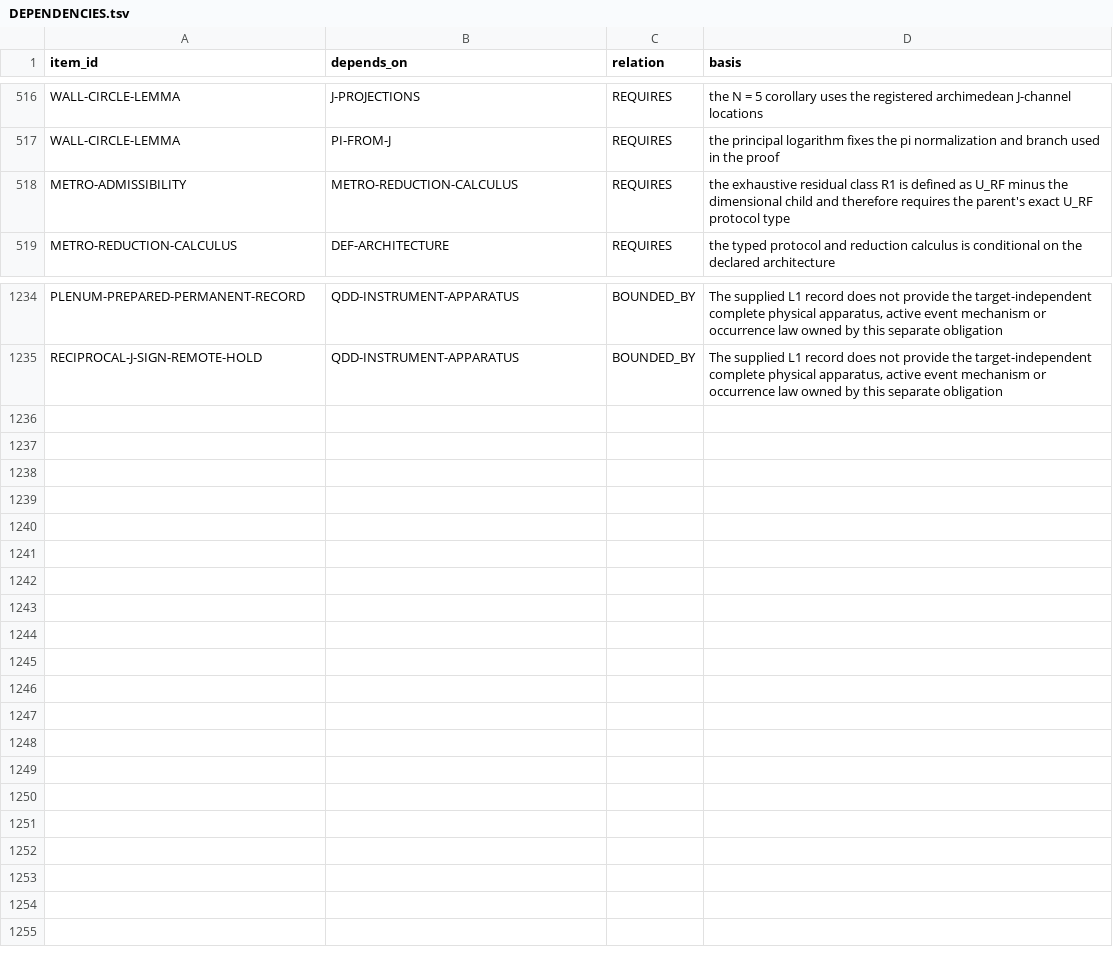
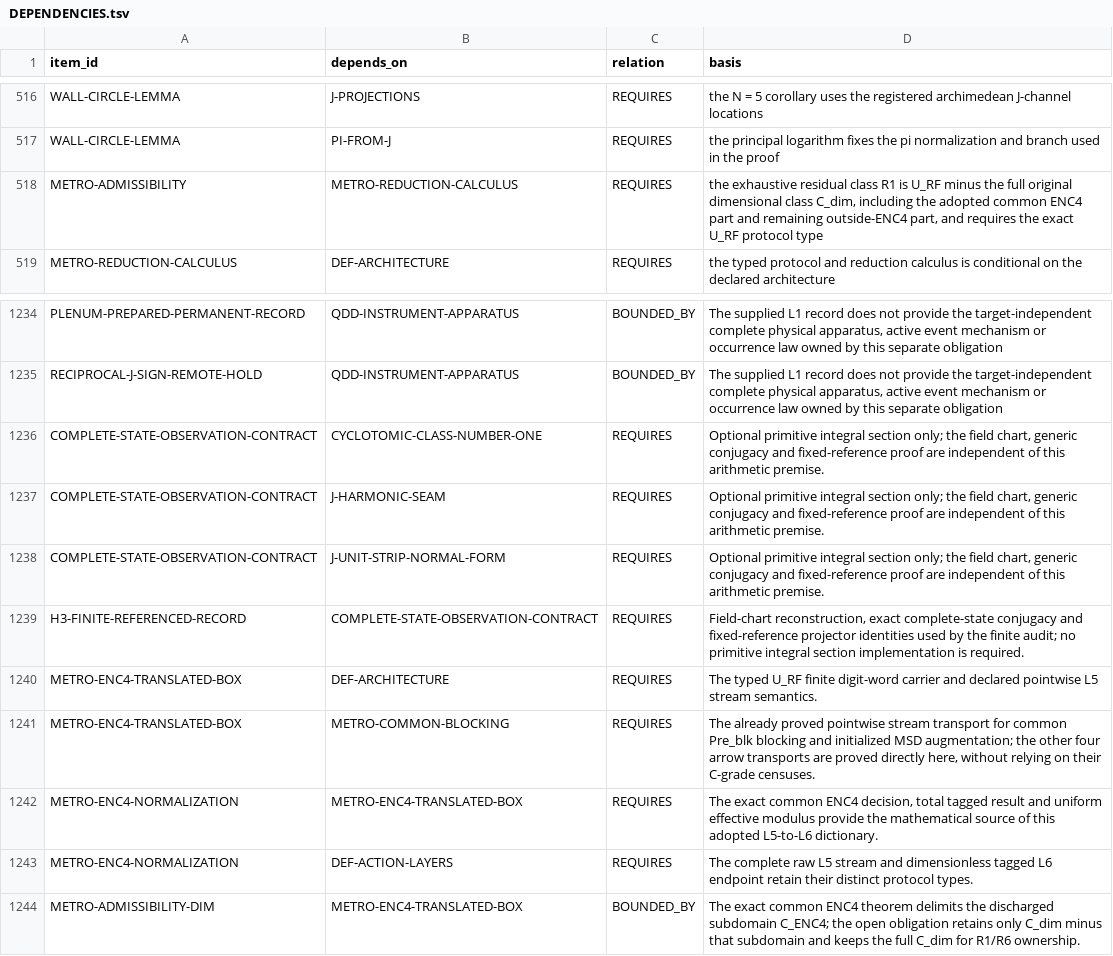
Before and after one commit to mathorn1973/twist-j, a TSV file: canon/DEPENDENCIES.tsv, drawn as a sheet; only a part is shown, gaps mark what is left out.

```diff
--- a/canon/DEPENDENCIES.tsv
+++ b/canon/DEPENDENCIES.tsv
@@ -517,3 +517,3 @@ WALL-CIRCLE-LEMMA	J-PROJECTIONS	REQUIRES	the N = 5 corollary uses the registered
 WALL-CIRCLE-LEMMA	PI-FROM-J	REQUIRES	the principal logarithm fixes the pi normalization and branch used in the proof
-METRO-ADMISSIBILITY	METRO-REDUCTION-CALCULUS	REQUIRES	the exhaustive residual class R1 is defined as U_RF minus the dimensional child and therefore requires the parent's exact U_RF protocol type
+METRO-ADMISSIBILITY	METRO-REDUCTION-CALCULUS	REQUIRES	the exhaustive residual class R1 is U_RF minus the full original dimensional class C_dim, including the adopted common ENC4 part and remaining outside-ENC4 part, and requires the exact U_RF protocol type
 METRO-REDUCTION-CALCULUS	DEF-ARCHITECTURE	REQUIRES	the typed protocol and reduction calculus is conditional on the declared architecture
@@ -1235 +1235,10 @@ PLENUM-PREPARED-PERMANENT-RECORD	QDD-INSTRUMENT-APPARATUS	BOUNDED_BY	The supplie
 RECIPROCAL-J-SIGN-REMOTE-HOLD	QDD-INSTRUMENT-APPARATUS	BOUNDED_BY	The supplied L1 record does not provide the target-independent complete physical apparatus, active event mechanism or occurrence law owned by this separate obligation
+COMPLETE-STATE-OBSERVATION-CONTRACT	CYCLOTOMIC-CLASS-NUMBER-ONE	REQUIRES	Optional primitive integral section only; the field chart, generic conjugacy and fixed-reference proof are independent of this arithmetic premise.
+COMPLETE-STATE-OBSERVATION-CONTRACT	J-HARMONIC-SEAM	REQUIRES	Optional primitive integral section only; the field chart, generic conjugacy and fixed-reference proof are independent of this arithmetic premise.
+COMPLETE-STATE-OBSERVATION-CONTRACT	J-UNIT-STRIP-NORMAL-FORM	REQUIRES	Optional primitive integral section only; the field chart, generic conjugacy and fixed-reference proof are independent of this arithmetic premise.
+H3-FINITE-REFERENCED-RECORD	COMPLETE-STATE-OBSERVATION-CONTRACT	REQUIRES	Field-chart reconstruction, exact complete-state conjugacy and fixed-reference projector identities used by the finite audit; no primitive integral section implementation is required.
+METRO-ENC4-TRANSLATED-BOX	DEF-ARCHITECTURE	REQUIRES	The typed U_RF finite digit-word carrier and declared pointwise L5 stream semantics.
+METRO-ENC4-TRANSLATED-BOX	METRO-COMMON-BLOCKING	REQUIRES	The already proved pointwise stream transport for common Pre_blk blocking and initialized MSD augmentation; the other four arrow transports are proved directly here, without relying on their C-grade censuses.
+METRO-ENC4-NORMALIZATION	METRO-ENC4-TRANSLATED-BOX	REQUIRES	The exact common ENC4 decision, total tagged result and uniform effective modulus provide the mathematical source of this adopted L5-to-L6 dictionary.
+METRO-ENC4-NORMALIZATION	DEF-ACTION-LAYERS	REQUIRES	The complete raw L5 stream and dimensionless tagged L6 endpoint retain their distinct protocol types.
+METRO-ADMISSIBILITY-DIM	METRO-ENC4-TRANSLATED-BOX	BOUNDED_BY	The exact common ENC4 theorem delimits the discharged subdomain C_ENC4; the open obligation retains only C_dim minus that subdomain and keeps the full C_dim for R1/R6 ownership.
```
Also changed, not shown: canon/CORE_SELECTION.tsv, canon/EVIDENCE.tsv, 14 other files.
